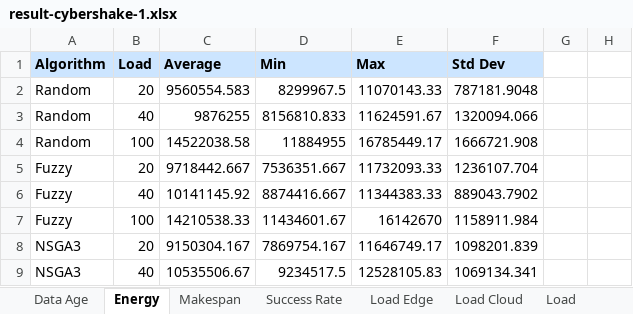
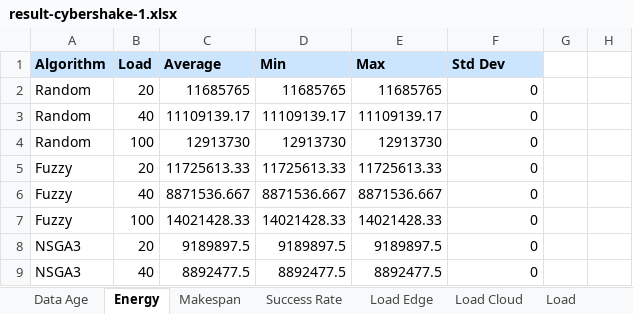
Before and after one commit to Anonymous0-0paper/QUEST, an Excel workbook: result-cybershake-1.xlsx, sheet Energy, drawn as a sheet; only a part is shown; values as stored, in another font and other column widths than the file's, no borders; the diff covers the shown part only; the diff names each change by its address in the sheet, - before the commit and + after, or states it on an @@ line.

```diff
--- a/result-cybershake-1.xlsx (sheet Energy)
+++ b/result-cybershake-1.xlsx (sheet Energy)
-C2: 9560554.583
+C2: 11685765
-D2: 8299967.5
+D2: 11685765
-E2: 11070143.33
+E2: 11685765
-F2: 787181.9048
+F2: 0
-C3: 9876255
+C3: 11109139.17
-D3: 8156810.833
+D3: 11109139.17
-E3: 11624591.67
+E3: 11109139.17
-F3: 1320094.066
+F3: 0
-C4: 14522038.58
+C4: 12913730
-D4: 11884955
+D4: 12913730
-E4: 16785449.17
+E4: 12913730
-F4: 1666721.908
+F4: 0
-C5: 9718442.667
+C5: 11725613.33
-D5: 7536351.667
+D5: 11725613.33
-E5: 11732093.33
+E5: 11725613.33
-F5: 1236107.704
+F5: 0
-C6: 10141145.92
+C6: 8871536.667
-D6: 8874416.667
+D6: 8871536.667
-E6: 11344383.33
+E6: 8871536.667
-F6: 889043.7902
+F6: 0
-C7: 14210538.33
+C7: 14021428.33
-D7: 11434601.67
+D7: 14021428.33
-E7: 16142670
+E7: 14021428.33
-F7: 1158911.984
+F7: 0
-C8: 9150304.167
+C8: 9189897.5
-D8: 7869754.167
+D8: 9189897.5
-E8: 11646749.17
+E8: 9189897.5
-F8: 1098201.839
+F8: 0
-C9: 10535506.67
+C9: 8892477.5
-D9: 9234517.5
+D9: 8892477.5
-E9: 12528105.83
+E9: 8892477.5
-F9: 1069134.341
+F9: 0
```
Also changed, not shown: 25 added rows, 13 removed rows, 1 moved row and 22 edited cells elsewhere in this sheet, sheet Load Cloud, sheet Makespan, sheet Load Edge, sheet Data Age, sheet Success Rate, result-montage-1.xlsx, 22 other files.
